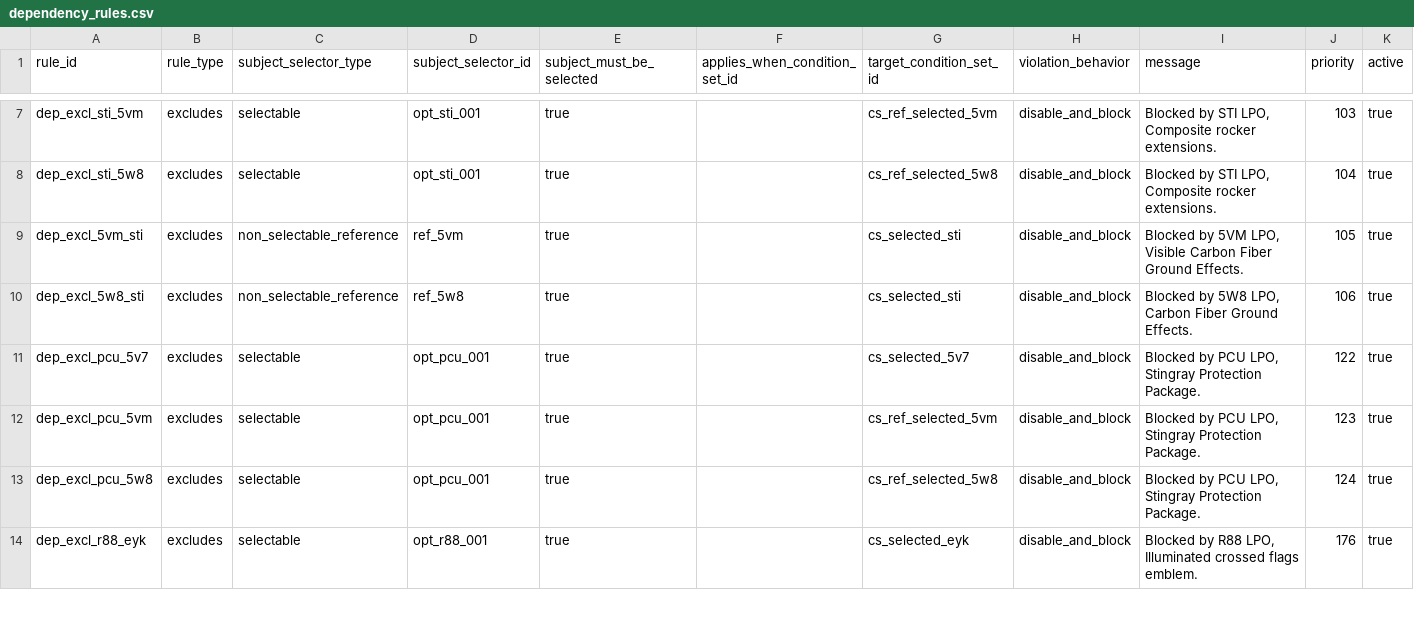
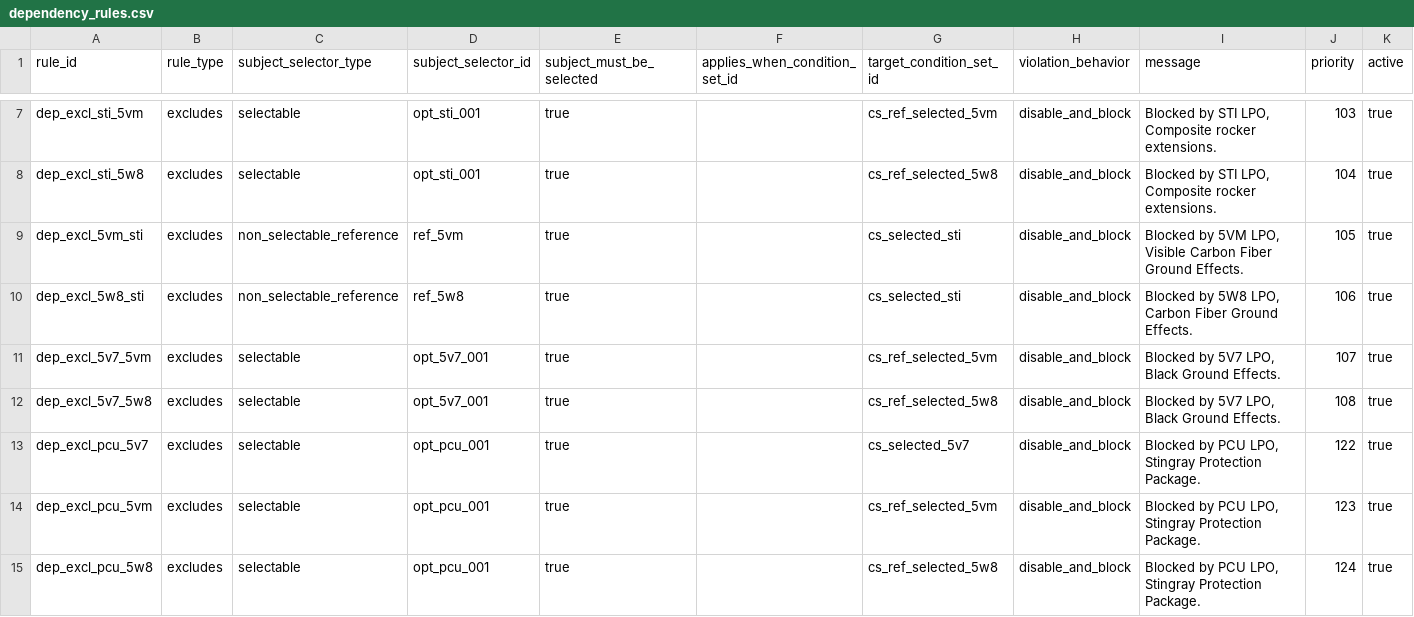
Before and after one commit to seanzmc/27vette, a CSV file: data/stingray/logic/dependency_rules.csv, drawn as a sheet; only a part is shown, gaps mark what is left out; the shorter side is filled out with more unchanged rows.

Commit message:
Updates 5V7 ground-effects dependency rules
Adds the missing 5V7-to-5VM and 5V7-to-5W8 exclusion rules and marks their legacy preserved records as migrated.

Adjusts the related ownership and selector reports so counts, coverage, and validation expectations match the new dependency model.

```diff
--- a/data/stingray/logic/dependency_rules.csv
+++ b/data/stingray/logic/dependency_rules.csv
@@ -10,2 +10,4 @@ dep_excl_5vm_sti,excludes,non_selectable_reference,ref_5vm,true,,cs_selected_sti
 dep_excl_5w8_sti,excludes,non_selectable_reference,ref_5w8,true,,cs_selected_sti,disable_and_block,"Blocked by 5W8 LPO, Carbon Fiber Ground Effects.",106,true
+dep_excl_5v7_5vm,excludes,selectable,opt_5v7_001,true,,cs_ref_selected_5vm,disable_and_block,"Blocked by 5V7 LPO, Black Ground Effects.",107,true
+dep_excl_5v7_5w8,excludes,selectable,opt_5v7_001,true,,cs_ref_selected_5w8,disable_and_block,"Blocked by 5V7 LPO, Black Ground Effects.",108,true
 dep_excl_pcu_5v7,excludes,selectable,opt_pcu_001,true,,cs_selected_5v7,disable_and_block,"Blocked by PCU LPO, Stingray Protection Package.",122,true
```
Also changed, not shown: data/stingray/validation/projected_slice_ownership.csv, 9 other files.
